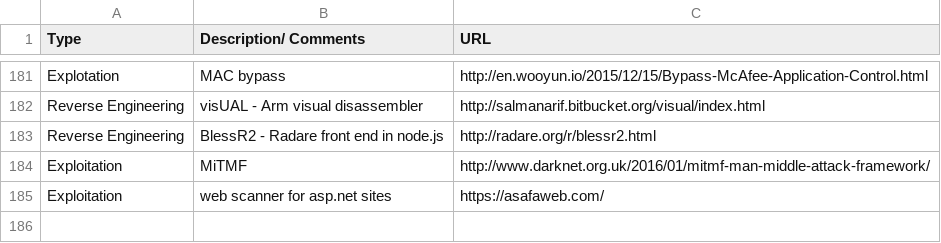
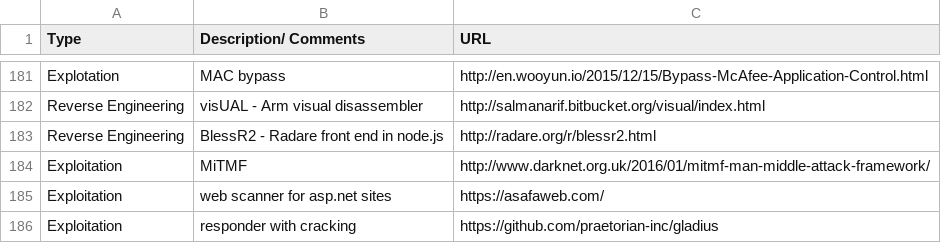
Before and after one commit to fulmetalpackets/securityLinks, a CSV file: securityLinks.csv, drawn as a sheet; only a part is shown, gaps mark what is left out; the diff names each change by its address in the sheet, - before the commit and + after, or states it on an @@ line.

Commit message:
Update securityLinks.csv

```diff
--- a/securityLinks.csv
+++ b/securityLinks.csv
+row 186: Exploitation | responder with cracking | https://github.com/praetorian-inc/gladius
```
